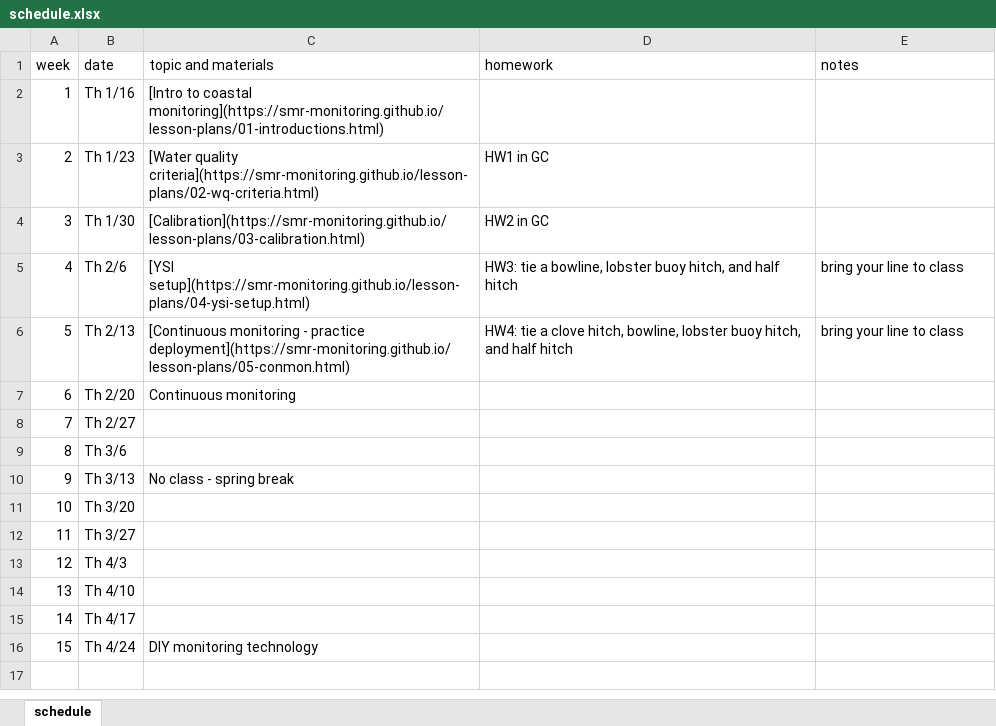
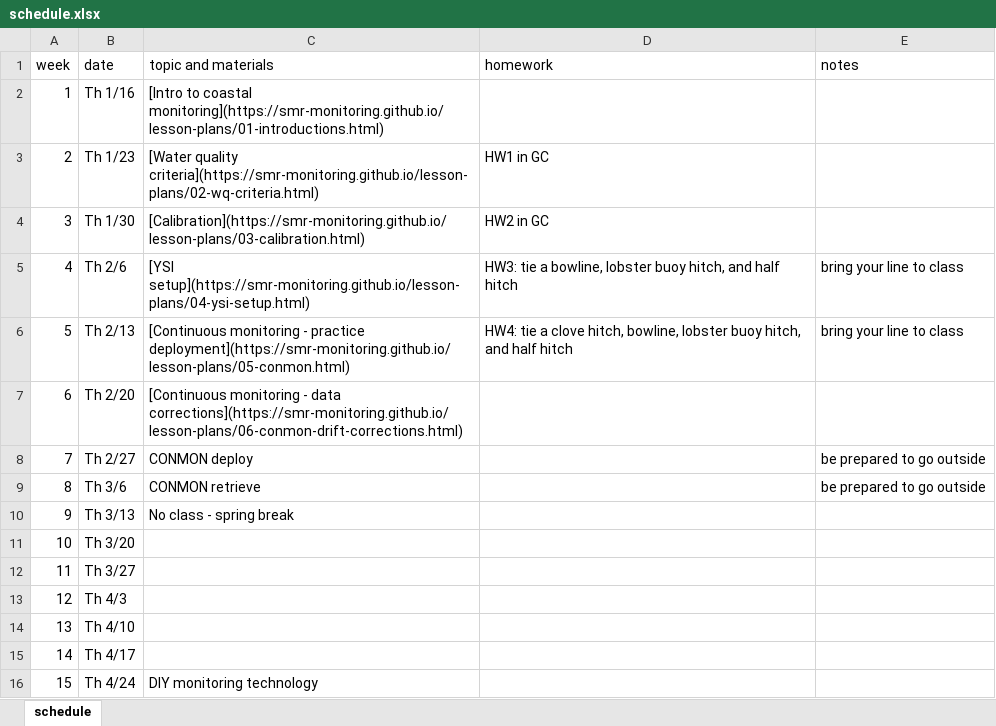
Before and after one commit to smr-monitoring/MRNE395-2025FA, an Excel workbook: schedule.xlsx, sheet schedule, drawn as a sheet; values as stored, in another font and other column widths than the file's, no borders; the diff names each change by its address in the sheet, - before the commit and + after, or states it on an @@ line.

Commit message:
update schedule

```diff
--- a/schedule.xlsx (sheet schedule)
+++ b/schedule.xlsx (sheet schedule)
-C7 (topic and materials): Continuous monitoring
+C7 (topic and materials): [Continuous monitoring - data corrections](https://smr-monitoring.github.io/lesson-plans/06-conmon-drift-corrections.html)
-C8 (topic and materials): (empty)
+C8 (topic and materials): CONMON deploy
-E8:E9 (notes): (empty)
+E8:E9 (notes): be prepared to go outside
-C9 (topic and materials): (empty)
+C9 (topic and materials): CONMON retrieve
```
Also changed, not shown: 4 other files.
